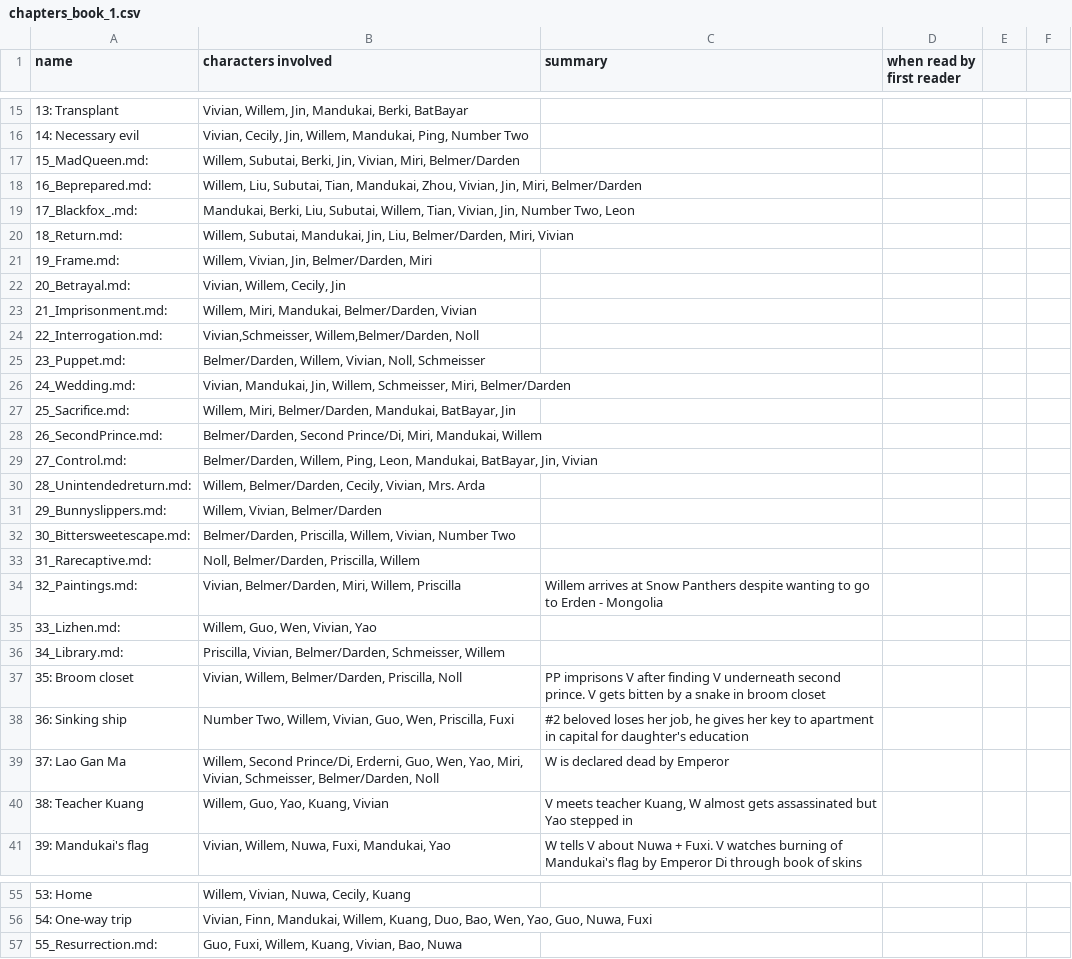
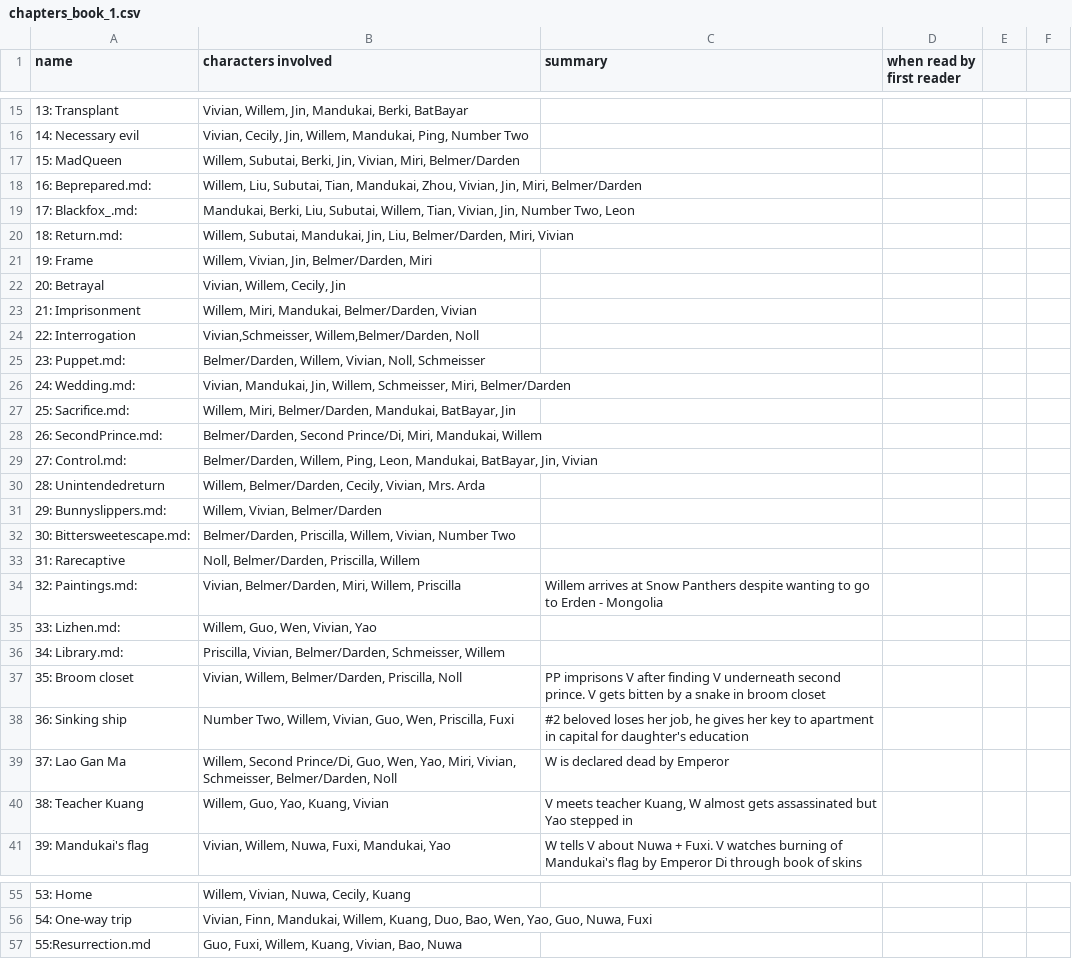
Before and after one commit to badaboot/python_examples, a CSV file: notebook/static/chapters_book_1.csv, drawn as a sheet; only a part is shown, gaps mark what is left out; the diff covers the shown part only.

```diff
--- a/notebook/static/chapters_book_1.csv
+++ b/notebook/static/chapters_book_1.csv
@@ -16,25 +16,25 @@ name,characters involved,summary,when read by first reader,,
 14: Necessary evil,"Vivian, Cecily, Jin, Willem, Mandukai, Ping, Number Two",,,,
-15_MadQueen.md:,"Willem, Subutai, Berki, Jin, Vivian, Miri, Belmer/Darden",,,,
-16_Beprepared.md:,"Willem, Liu, Subutai, Tian, Mandukai, Zhou, Vivian, Jin, Miri, Belmer/Darden",,,,
-17_Blackfox_.md:,"Mandukai, Berki, Liu, Subutai, Willem, Tian, Vivian, Jin, Number Two, Leon",,,,
-18_Return.md:,"Willem, Subutai, Mandukai, Jin, Liu, Belmer/Darden, Miri, Vivian",,,,
-19_Frame.md:,"Willem, Vivian, Jin, Belmer/Darden, Miri",,,,
-20_Betrayal.md:,"Vivian, Willem, Cecily, Jin",,,,
-21_Imprisonment.md:,"Willem, Miri, Mandukai, Belmer/Darden, Vivian",,,,
-22_Interrogation.md:,"Vivian,Schmeisser, Willem,Belmer/Darden, Noll",,,,
-23_Puppet.md:,"Belmer/Darden, Willem, Vivian, Noll, Schmeisser",,,,
-24_Wedding.md:,"Vivian, Mandukai, Jin, Willem, Schmeisser, Miri, Belmer/Darden",,,,
-25_Sacrifice.md:,"Willem, Miri, Belmer/Darden, Mandukai, BatBayar, Jin",,,,
-26_SecondPrince.md:,"Belmer/Darden, Second Prince/Di, Miri, Mandukai, Willem",,,,
-27_Control.md:,"Belmer/Darden, Willem, Ping, Leon, Mandukai, BatBayar, Jin, Vivian",,,,
-28_Unintendedreturn.md:,"Willem, Belmer/Darden, Cecily, Vivian, Mrs. Arda",,,,
-29_Bunnyslippers.md:,"Willem, Vivian, Belmer/Darden",,,,
-30_Bittersweetescape.md:,"Belmer/Darden, Priscilla, Willem, Vivian, Number Two",,,,
-31_Rarecaptive.md:,"Noll, Belmer/Darden, Priscilla, Willem",,,,
-32_Paintings.md:,"Vivian, Belmer/Darden, Miri, Willem, Priscilla",Willem arrives at Snow Panthers despite wanting to go to Erden - Mongolia,,,
-33_Lizhen.md:,"Willem, Guo, Wen, Vivian, Yao",,,,
-34_Library.md:,"Priscilla, Vivian, Belmer/Darden, Schmeisser, Willem",,,,
+15: MadQueen,"Willem, Subutai, Berki, Jin, Vivian, Miri, Belmer/Darden",,,,
+16: Beprepared.md:,"Willem, Liu, Subutai, Tian, Mandukai, Zhou, Vivian, Jin, Miri, Belmer/Darden",,,,
+17: Blackfox_.md:,"Mandukai, Berki, Liu, Subutai, Willem, Tian, Vivian, Jin, Number Two, Leon",,,,
+18: Return.md:,"Willem, Subutai, Mandukai, Jin, Liu, Belmer/Darden, Miri, Vivian",,,,
+19: Frame,"Willem, Vivian, Jin, Belmer/Darden, Miri",,,,
+20: Betrayal,"Vivian, Willem, Cecily, Jin",,,,
+21: Imprisonment,"Willem, Miri, Mandukai, Belmer/Darden, Vivian",,,,
+22: Interrogation,"Vivian,Schmeisser, Willem,Belmer/Darden, Noll",,,,
+23: Puppet.md:,"Belmer/Darden, Willem, Vivian, Noll, Schmeisser",,,,
+24: Wedding.md:,"Vivian, Mandukai, Jin, Willem, Schmeisser, Miri, Belmer/Darden",,,,
+25: Sacrifice.md:,"Willem, Miri, Belmer/Darden, Mandukai, BatBayar, Jin",,,,
+26: SecondPrince.md:,"Belmer/Darden, Second Prince/Di, Miri, Mandukai, Willem",,,,
+27: Control.md:,"Belmer/Darden, Willem, Ping, Leon, Mandukai, BatBayar, Jin, Vivian",,,,
+28: Unintendedreturn,"Willem, Belmer/Darden, Cecily, Vivian, Mrs. Arda",,,,
+29: Bunnyslippers.md:,"Willem, Vivian, Belmer/Darden",,,,
+30: Bittersweetescape.md:,"Belmer/Darden, Priscilla, Willem, Vivian, Number Two",,,,
+31: Rarecaptive,"Noll, Belmer/Darden, Priscilla, Willem",,,,
+32: Paintings.md:,"Vivian, Belmer/Darden, Miri, Willem, Priscilla",Willem arrives at Snow Panthers despite wanting to go to Erden - Mongolia,,,
+33: Lizhen.md:,"Willem, Guo, Wen, Vivian, Yao",,,,
+34: Library.md:,"Priscilla, Vivian, Belmer/Darden, Schmeisser, Willem",,,,
 35: Broom closet,"Vivian, Willem, Belmer/Darden, Priscilla, Noll",PP imprisons V after finding V underneath second prince. V gets bitten by a snake in broom closet,,,
 36: Sinking ship,"Number Two, Willem, Vivian, Guo, Wen, Priscilla, Fuxi","#2 beloved loses her job, he gives her key to apartment in capital for daughter's education",,,
-37: Lao Gan Ma,"Willem, Second Prince/Di, Erderni, Guo, Wen, Yao, Miri, Vivian, Schmeisser, Belmer/Darden, Noll",W is declared dead by Emperor,,,
+37: Lao Gan Ma,"Willem, Second Prince/Di, Guo, Wen, Yao, Miri, Vivian, Schmeisser, Belmer/Darden, Noll",W is declared dead by Emperor,,,
 38: Teacher Kuang,"Willem, Guo, Yao, Kuang, Vivian","V meets teacher Kuang, W almost gets assassinated but Yao stepped in",,,
@@ -56,2 +56,2 @@ name,characters involved,summary,when read by first reader,,
 54: One-way trip,"Vivian, Finn, Mandukai, Willem, Kuang, Duo, Bao, Wen, Yao, Guo, Nuwa, Fuxi",,,,
-55_Resurrection.md:,"Guo, Fuxi, Willem, Kuang, Vivian, Bao, Nuwa",,,,
+55:Resurrection.md,"Guo, Fuxi, Willem, Kuang, Vivian, Bao, Nuwa",,,,
```
Also changed, not shown: 4 edited cells elsewhere in this file, 2 other files.
